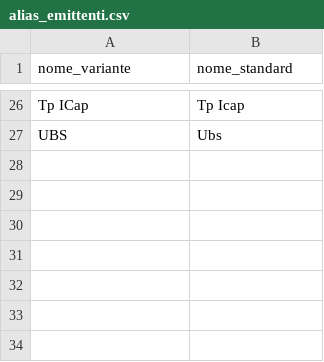
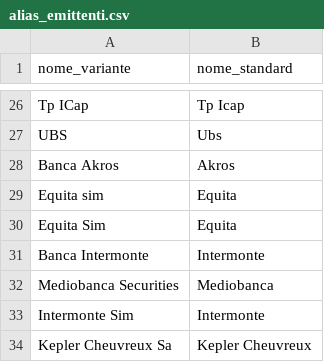
Before and after one commit to FrancescoBo/TPPlots, a CSV file: config/alias_emittenti.csv, drawn as a sheet; only a part is shown, gaps mark what is left out.

```diff
--- a/config/alias_emittenti.csv
+++ b/config/alias_emittenti.csv
@@ -27 +27,8 @@ Tp ICap,Tp Icap
 UBS,Ubs
+Banca Akros,Akros
+Equita sim,Equita
+Equita Sim,Equita
+Banca Intermonte,Intermonte
+Mediobanca Securities,Mediobanca
+Intermonte Sim,Intermonte
+Kepler Cheuvreux Sa,Kepler Cheuvreux
```
Also changed, not shown: config/titoli.csv, 15 other files.
